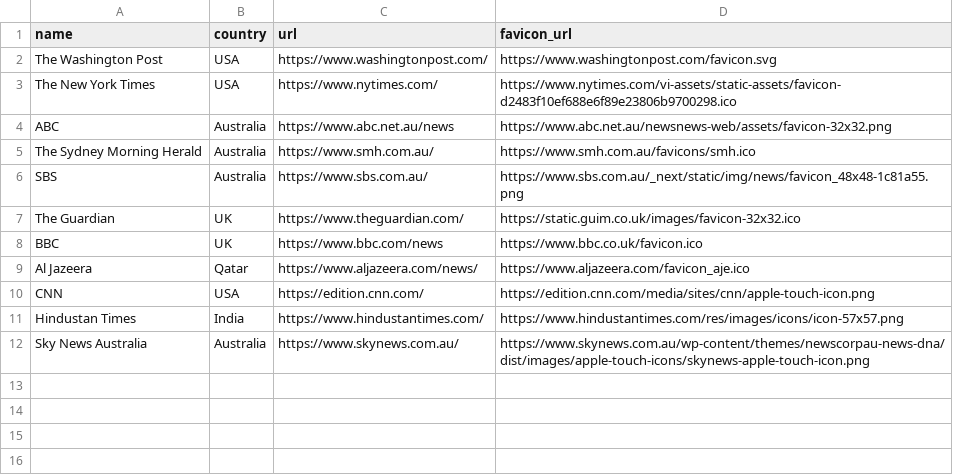
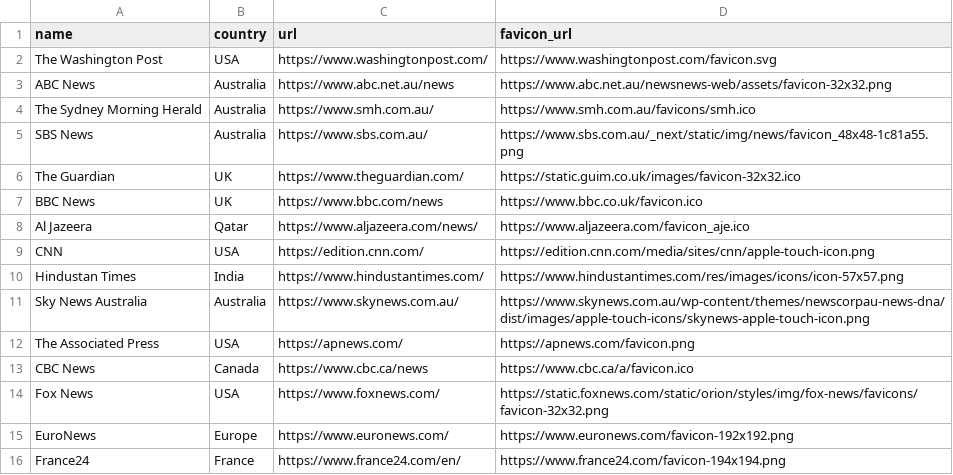
Before and after one commit to iamadamsrepository/newsfeed, a CSV file: db/providers.csv, drawn as a sheet.

```diff
--- a/db/providers.csv
+++ b/db/providers.csv
@@ -2,8 +2,7 @@ name,country,url,favicon_url
 The Washington Post,USA,https://www.washingtonpost.com/,https://www.washingtonpost.com/favicon.svg
-The New York Times,USA,https://www.nytimes.com/,https://www.nytimes.com/vi-assets/static-assets/favicon-d2483f10ef688e6f89e23806b9700298.ico
-ABC,Australia,https://www.abc.net.au/news,https://www.abc.net.au/newsnews-web/assets/favicon-32x32.png
+ABC News,Australia,https://www.abc.net.au/news,https://www.abc.net.au/newsnews-web/assets/favicon-32x32.png
 The Sydney Morning Herald,Australia,https://www.smh.com.au/,https://www.smh.com.au/favicons/smh.ico
-SBS,Australia,https://www.sbs.com.au/,https://www.sbs.com.au/_next/static/img/news/favicon_48x48-1c81a55.png
+SBS News,Australia,https://www.sbs.com.au/,https://www.sbs.com.au/_next/static/img/news/favicon_48x48-1c81a55.png
 The Guardian,UK,https://www.theguardian.com/,https://static.guim.co.uk/images/favicon-32x32.ico
-BBC,UK,https://www.bbc.com/news,https://www.bbc.co.uk/favicon.ico
+BBC News,UK,https://www.bbc.com/news,https://www.bbc.co.uk/favicon.ico
 Al Jazeera,Qatar,https://www.aljazeera.com/news/,https://www.aljazeera.com/favicon_aje.ico
@@ -12 +11,6 @@ Hindustan Times,India,https://www.hindustantimes.com/,https://www.hindustantimes
 Sky News Australia,Australia,https://www.skynews.com.au/,https://www.skynews.com.au/wp-content/themes/newscorpau-news-dna/dist/images/apple-touch-icons/skynews-apple-touch-icon.png
+The Associated Press,USA,https://apnews.com/,https://apnews.com/favicon.png
+CBC News,Canada,https://www.cbc.ca/news,https://www.cbc.ca/a/favicon.ico
+Fox News,USA,https://www.foxnews.com/,https://static.foxnews.com/static/orion/styles/img/fox-news/favicons/favicon-32x32.png
+EuroNews,Europe,https://www.euronews.com/,https://www.euronews.com/favicon-192x192.png
+France24,France,https://www.france24.com/en/,https://www.france24.com/favicon-194x194.png
```
Also changed, not shown: 5 other files.
